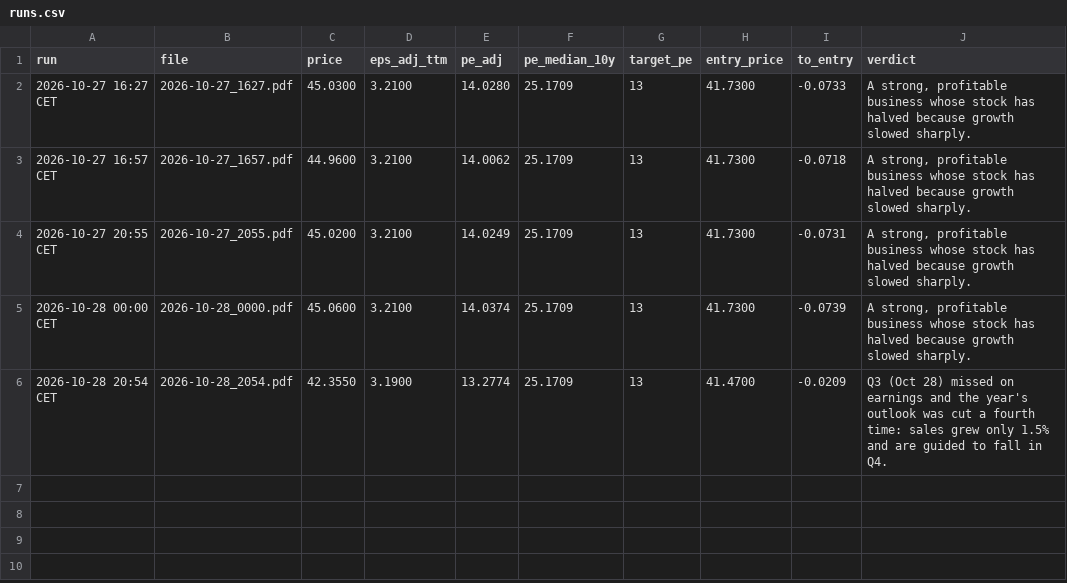
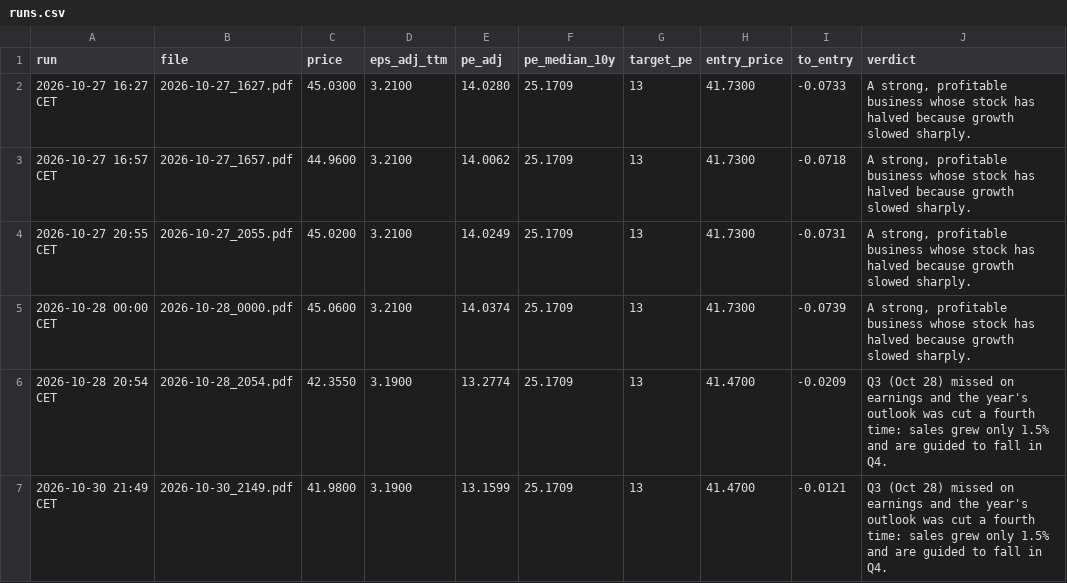
Before and after one commit to khalilvandian/Stock-analysis, a CSV file: analyses/BSX/runs.csv, drawn as a sheet; the diff names each change by its address in the sheet, - before the commit and + after, or states it on an @@ line.

```diff
--- a/analyses/BSX/runs.csv
+++ b/analyses/BSX/runs.csv
+row 7: 2026-10-30 21:49 CET | 2026-10-30_2149.pdf | 41.9800 | 3.1900 | 13.1599 | 25.1709 | 13 | 41.4700 | -0.0121 | Q3 (Oct 28) missed on earnings and the year's outlook was cut a fourth time: sales grew only 1.5% and are guided to fall in Q4.
```
Also changed, not shown: analyses/BKNG/runs.csv, analyses/GOOGL/runs.csv, 26 other files.
